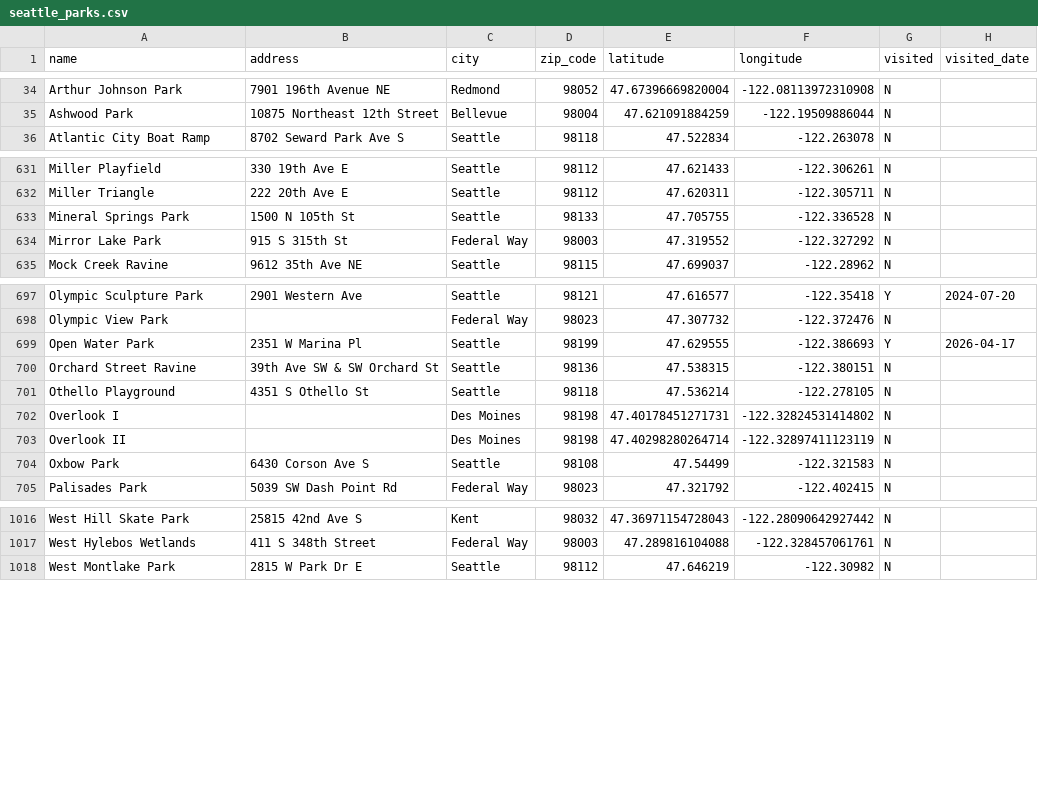
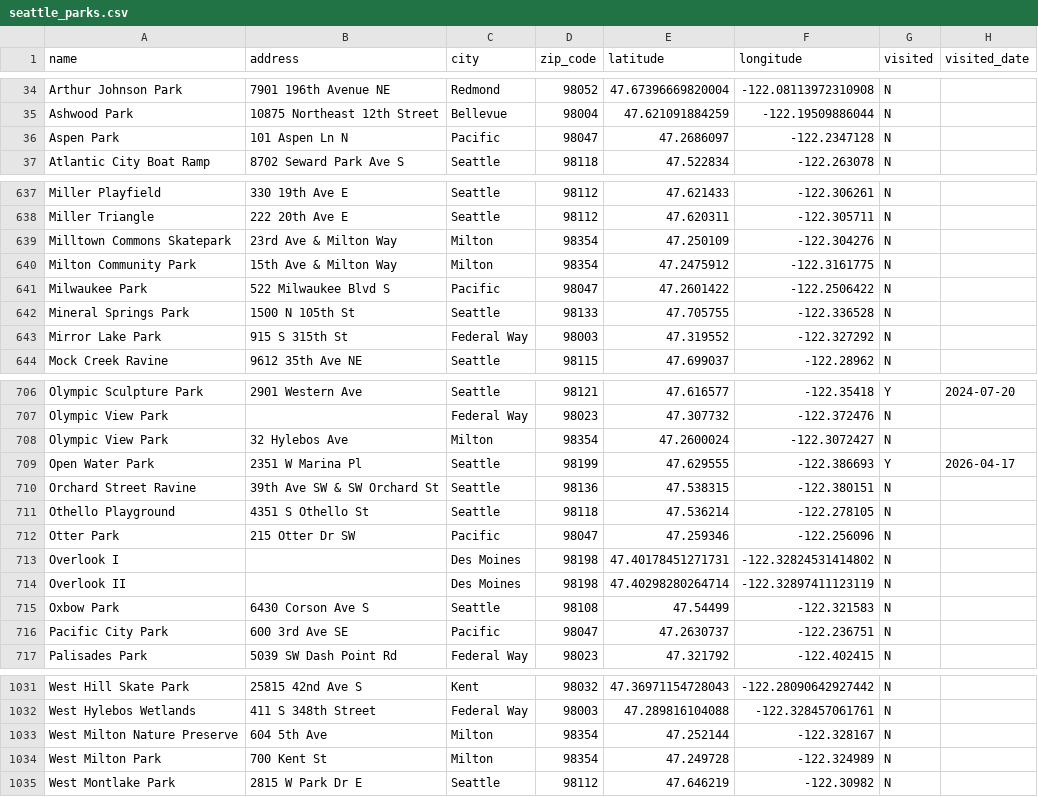
Before and after one commit to lythronaxargestes/lythronaxargestes.github.io, a CSV file: seattleparks/seattle_parks.csv, drawn as a sheet; only a part is shown, gaps mark what is left out; the diff covers the shown part only; the diff names each change by its address in the sheet, - before the commit and + after, or states it on an @@ line.

Commit message:
Add Pacific and Milton

```diff
--- a/seattleparks/seattle_parks.csv
+++ b/seattleparks/seattle_parks.csv
+row 36: Aspen Park | 101 Aspen Ln N | Pacific | 98047 | 47.2686097 | -122.2347128 | N
+row 639: Milltown Commons Skatepark | 23rd Ave & Milton Way | Milton | 98354 | 47.250109 | -122.304276 | N
+row 640: Milton Community Park | 15th Ave & Milton Way | Milton | 98354 | 47.2475912 | -122.3161775 | N
+row 641: Milwaukee Park | 522 Milwaukee Blvd S | Pacific | 98047 | 47.2601422 | -122.2506422 | N
+row 708: Olympic View Park | 32 Hylebos Ave | Milton | 98354 | 47.2600024 | -122.3072427 | N
+row 712: Otter Park | 215 Otter Dr SW | Pacific | 98047 | 47.259346 | -122.256096 | N
+row 716: Pacific City Park | 600 3rd Ave SE | Pacific | 98047 | 47.2630737 | -122.236751 | N
+row 1033: West Milton Nature Preserve | 604 5th Ave | Milton | 98354 | 47.252144 | -122.328167 | N
+row 1034: West Milton Park | 700 Kent St | Milton | 98354 | 47.249728 | -122.324989 | N
```
Also changed, not shown: 8 added rows elsewhere in this file, 4 other files.
